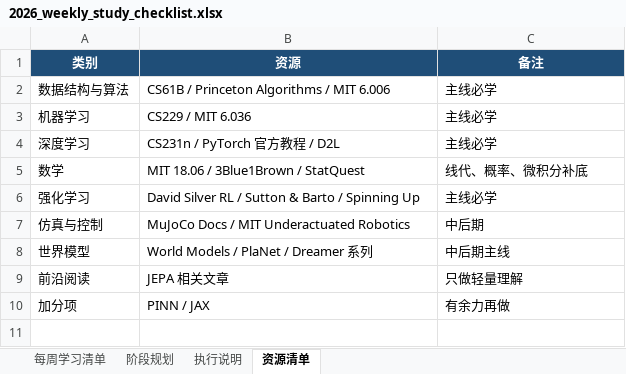
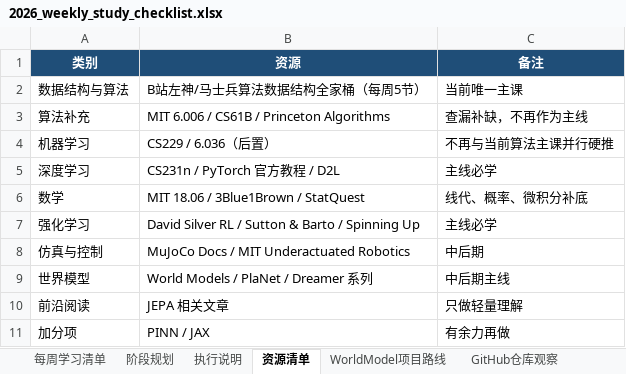
Before and after one commit to Josepheeeee/Learning_Projects, an Excel workbook: study_plan/2026_weekly_study_checklist.xlsx, sheet 资源清单, drawn as a sheet; values as stored, in another font and other column widths than the file's, no borders; addresses are those after the commit; the diff names each change by its address in the sheet, - before the commit and + after, or states it on an @@ line.

```diff
--- a/study_plan/2026_weekly_study_checklist.xlsx (sheet 资源清单)
+++ b/study_plan/2026_weekly_study_checklist.xlsx (sheet 资源清单)
+sheet tab: WorldModel项目路线
+sheet tab: GitHub仓库观察
-B2 (资源): CS61B / Princeton Algorithms / MIT 6.006
+B2 (资源): B站左神/马士兵算法数据结构全家桶（每周5节）
-C2 (备注): 主线必学
+C2 (备注): 当前唯一主课
+row 3: 算法补充 | MIT 6.006 / CS61B / Princeton Algorithms | 查漏补缺，不再作为主线
-B4 (资源): CS229 / MIT 6.036
+B4 (资源): CS229 / 6.036（后置）
-C4 (备注): 主线必学
+C4 (备注): 不再与当前算法主课并行硬推
```
Also changed, not shown: sheet 每周学习清单, sheet 阶段规划, sheet 执行说明, other sheet tabs, 4 other files.
